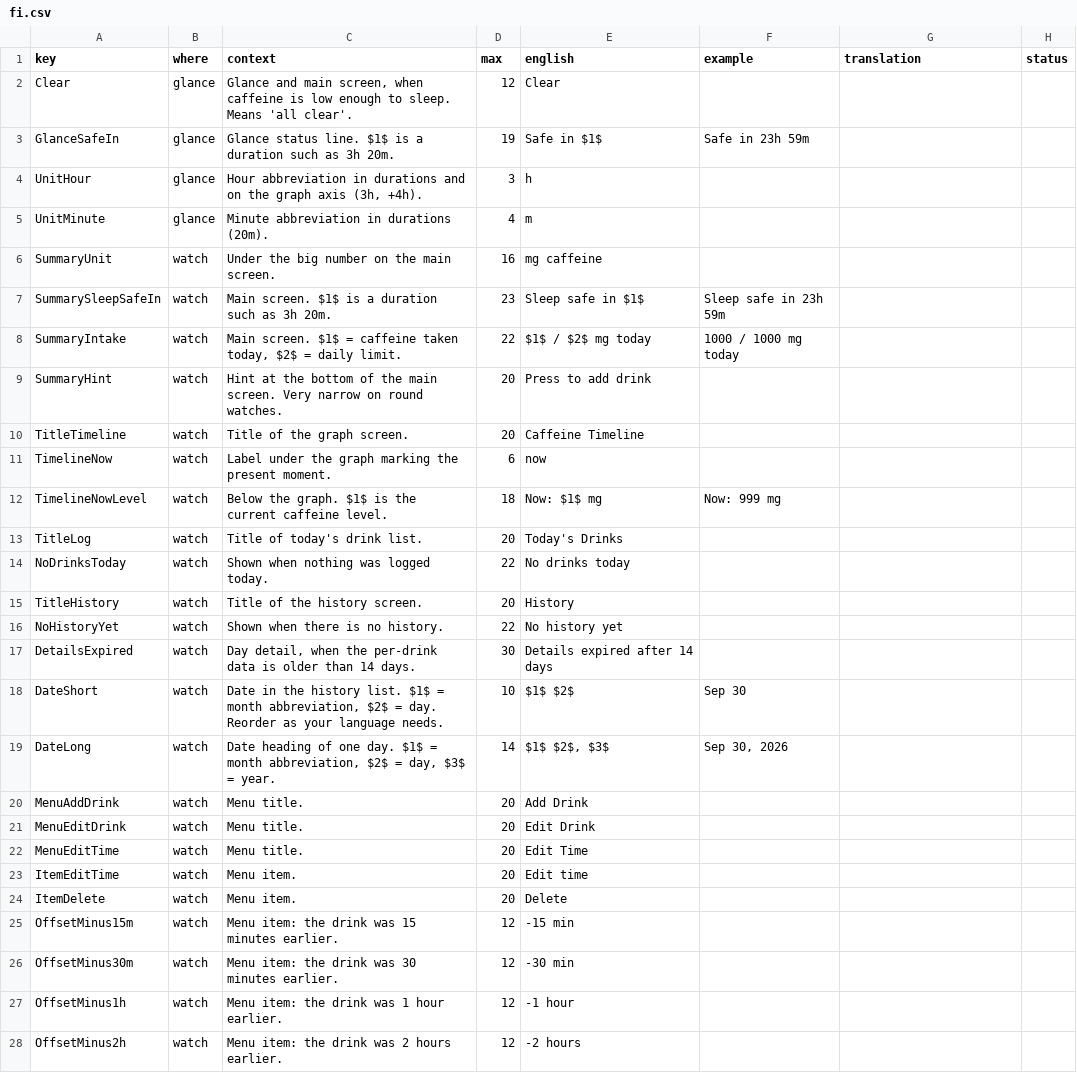
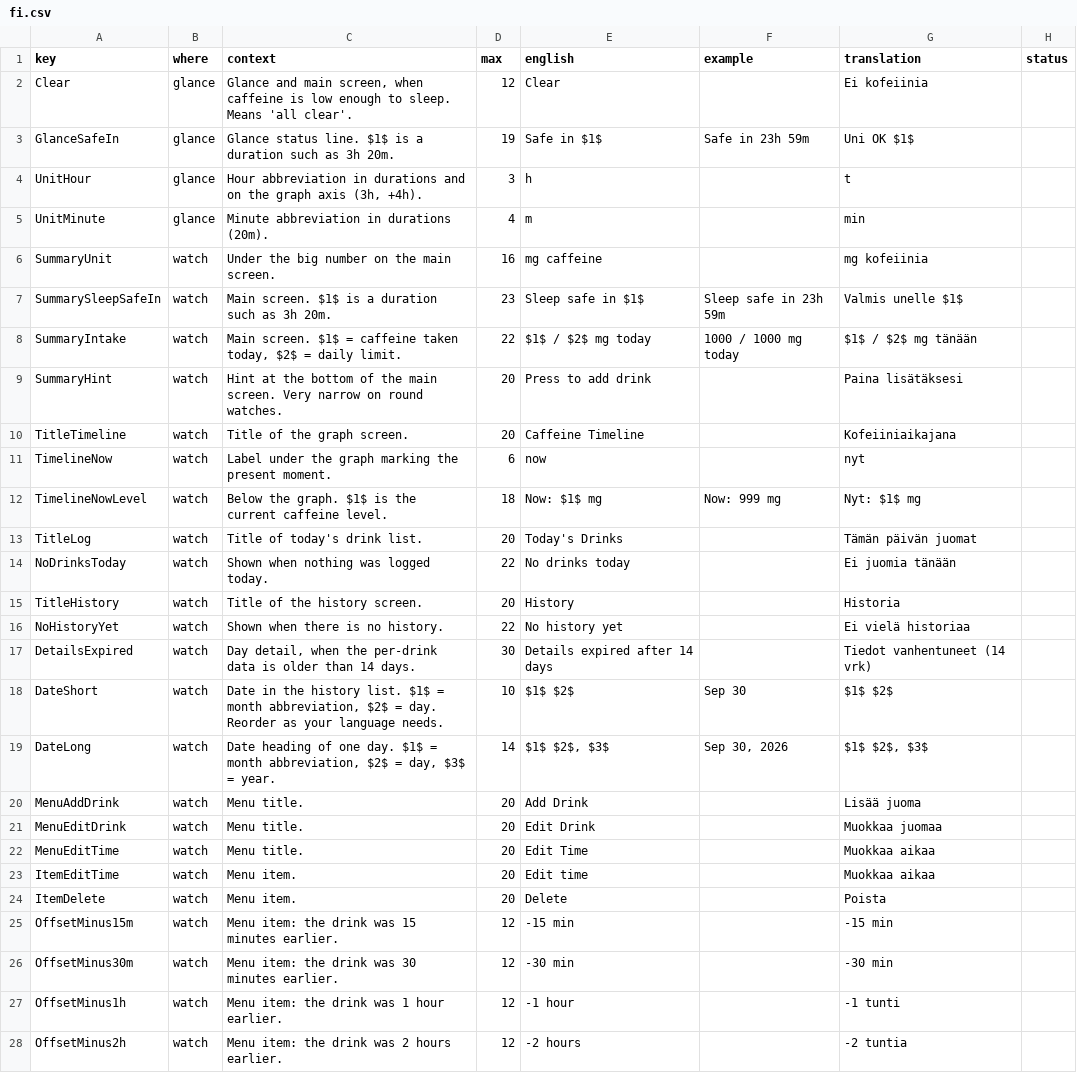
Before and after one commit to jame581/HalfLifeCaffeine, a CSV file: translations/fi.csv, drawn as a sheet; only a part is shown; the diff covers the shown part only.

```diff
--- a/translations/fi.csv
+++ b/translations/fi.csv
@@ -1,28 +1,28 @@
 "key","where","context","max","english","example","translation","status"
-"Clear","glance","Glance and main screen, when caffeine is low enough to sleep. Means 'all clear'.","12","Clear","","",""
-"GlanceSafeIn","glance","Glance status line. $1$ is a duration such as 3h 20m.","19","Safe in $1$","Safe in 23h 59m","",""
-"UnitHour","glance","Hour abbreviation in durations and on the graph axis (3h, +4h).","3","h","","",""
-"UnitMinute","glance","Minute abbreviation in durations (20m).","4","m","","",""
-"SummaryUnit","watch","Under the big number on the main screen.","16","mg caffeine","","",""
-"SummarySleepSafeIn","watch","Main screen. $1$ is a duration such as 3h 20m.","23","Sleep safe in $1$","Sleep safe in 23h 59m","",""
-"SummaryIntake","watch","Main screen. $1$ = caffeine taken today, $2$ = daily limit.","22","$1$ / $2$ mg today","1000 / 1000 mg today","",""
-"SummaryHint","watch","Hint at the bottom of the main screen. Very narrow on round watches.","20","Press to add drink","","",""
-"TitleTimeline","watch","Title of the graph screen.","20","Caffeine Timeline","","",""
-"TimelineNow","watch","Label under the graph marking the present moment.","6","now","","",""
-"TimelineNowLevel","watch","Below the graph. $1$ is the current caffeine level.","18","Now: $1$ mg","Now: 999 mg","",""
-"TitleLog","watch","Title of today's drink list.","20","Today's Drinks","","",""
-"NoDrinksToday","watch","Shown when nothing was logged today.","22","No drinks today","","",""
-"TitleHistory","watch","Title of the history screen.","20","History","","",""
-"NoHistoryYet","watch","Shown when there is no history.","22","No history yet","","",""
-"DetailsExpired","watch","Day detail, when the per-drink data is older than 14 days.","30","Details expired after 14 days","","",""
-"DateShort","watch","Date in the history list. $1$ = month abbreviation, $2$ = day. Reorder as your language needs.","10","$1$ $2$","Sep 30","",""
-"DateLong","watch","Date heading of one day. $1$ = month abbreviation, $2$ = day, $3$ = year.","14","$1$ $2$, $3$","Sep 30, 2026","",""
-"MenuAddDrink","watch","Menu title.","20","Add Drink","","",""
-"MenuEditDrink","watch","Menu title.","20","Edit Drink","","",""
-"MenuEditTime","watch","Menu title.","20","Edit Time","","",""
-"ItemEditTime","watch","Menu item.","20","Edit time","","",""
-"ItemDelete","watch","Menu item.","20","Delete","","",""
-"OffsetMinus15m","watch","Menu item: the drink was 15 minutes earlier.","12","-15 min","","",""
-"OffsetMinus30m","watch","Menu item: the drink was 30 minutes earlier.","12","-30 min","","",""
-"OffsetMinus1h","watch","Menu item: the drink was 1 hour earlier.","12","-1 hour","","",""
-"OffsetMinus2h","watch","Menu item: the drink was 2 hours earlier.","12","-2 hours","","",""
+"Clear","glance","Glance and main screen, when caffeine is low enough to sleep. Means 'all clear'.","12","Clear","","Ei kofeiinia",""
+"GlanceSafeIn","glance","Glance status line. $1$ is a duration such as 3h 20m.","19","Safe in $1$","Safe in 23h 59m","Uni OK $1$",""
+"UnitHour","glance","Hour abbreviation in durations and on the graph axis (3h, +4h).","3","h","","t",""
+"UnitMinute","glance","Minute abbreviation in durations (20m).","4","m","","min",""
+"SummaryUnit","watch","Under the big number on the main screen.","16","mg caffeine","","mg kofeiinia",""
+"SummarySleepSafeIn","watch","Main screen. $1$ is a duration such as 3h 20m.","23","Sleep safe in $1$","Sleep safe in 23h 59m","Valmis unelle $1$",""
+"SummaryIntake","watch","Main screen. $1$ = caffeine taken today, $2$ = daily limit.","22","$1$ / $2$ mg today","1000 / 1000 mg today","$1$ / $2$ mg tänään",""
+"SummaryHint","watch","Hint at the bottom of the main screen. Very narrow on round watches.","20","Press to add drink","","Paina lisätäksesi",""
+"TitleTimeline","watch","Title of the graph screen.","20","Caffeine Timeline","","Kofeiiniaikajana",""
+"TimelineNow","watch","Label under the graph marking the present moment.","6","now","","nyt",""
+"TimelineNowLevel","watch","Below the graph. $1$ is the current caffeine level.","18","Now: $1$ mg","Now: 999 mg","Nyt: $1$ mg",""
+"TitleLog","watch","Title of today's drink list.","20","Today's Drinks","","Tämän päivän juomat",""
+"NoDrinksToday","watch","Shown when nothing was logged today.","22","No drinks today","","Ei juomia tänään",""
+"TitleHistory","watch","Title of the history screen.","20","History","","Historia",""
+"NoHistoryYet","watch","Shown when there is no history.","22","No history yet","","Ei vielä historiaa",""
+"DetailsExpired","watch","Day detail, when the per-drink data is older than 14 days.","30","Details expired after 14 days","","Tiedot vanhentuneet (14 vrk)",""
+"DateShort","watch","Date in the history list. $1$ = month abbreviation, $2$ = day. Reorder as your language needs.","10","$1$ $2$","Sep 30","$1$ $2$",""
+"DateLong","watch","Date heading of one day. $1$ = month abbreviation, $2$ = day, $3$ = year.","14","$1$ $2$, $3$","Sep 30, 2026","$1$ $2$, $3$",""
+"MenuAddDrink","watch","Menu title.","20","Add Drink","","Lisää juoma",""
+"MenuEditDrink","watch","Menu title.","20","Edit Drink","","Muokkaa juomaa",""
+"MenuEditTime","watch","Menu title.","20","Edit Time","","Muokkaa aikaa",""
+"ItemEditTime","watch","Menu item.","20","Edit time","","Muokkaa aikaa",""
+"ItemDelete","watch","Menu item.","20","Delete","","Poista",""
+"OffsetMinus15m","watch","Menu item: the drink was 15 minutes earlier.","12","-15 min","","-15 min",""
+"OffsetMinus30m","watch","Menu item: the drink was 30 minutes earlier.","12","-30 min","","-30 min",""
+"OffsetMinus1h","watch","Menu item: the drink was 1 hour earlier.","12","-1 hour","","-1 tunti",""
+"OffsetMinus2h","watch","Menu item: the drink was 2 hours earlier.","12","-2 hours","","-2 tuntia",""
```
Also changed, not shown: 57 edited cells elsewhere in this file, 4 other files.
